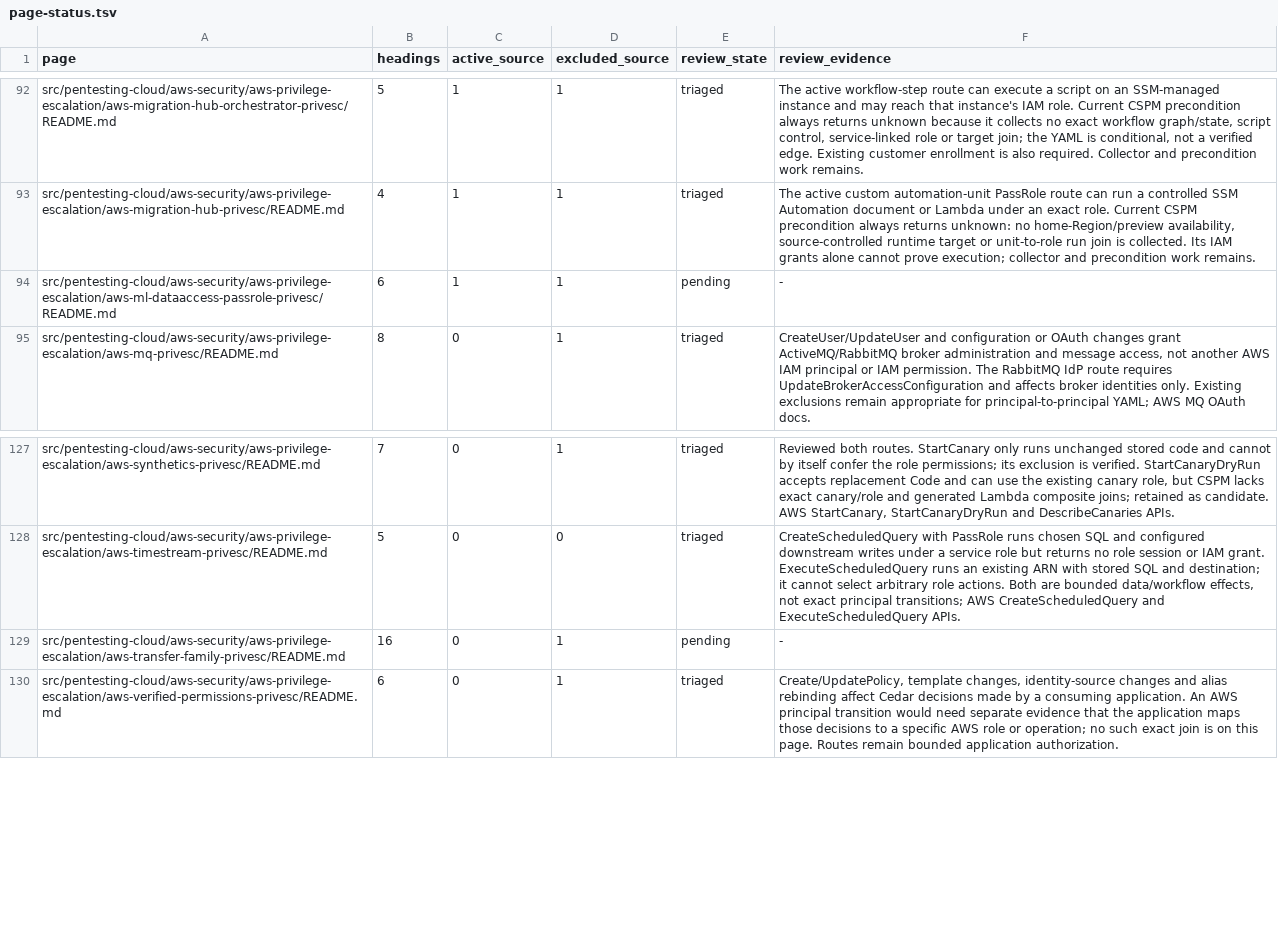
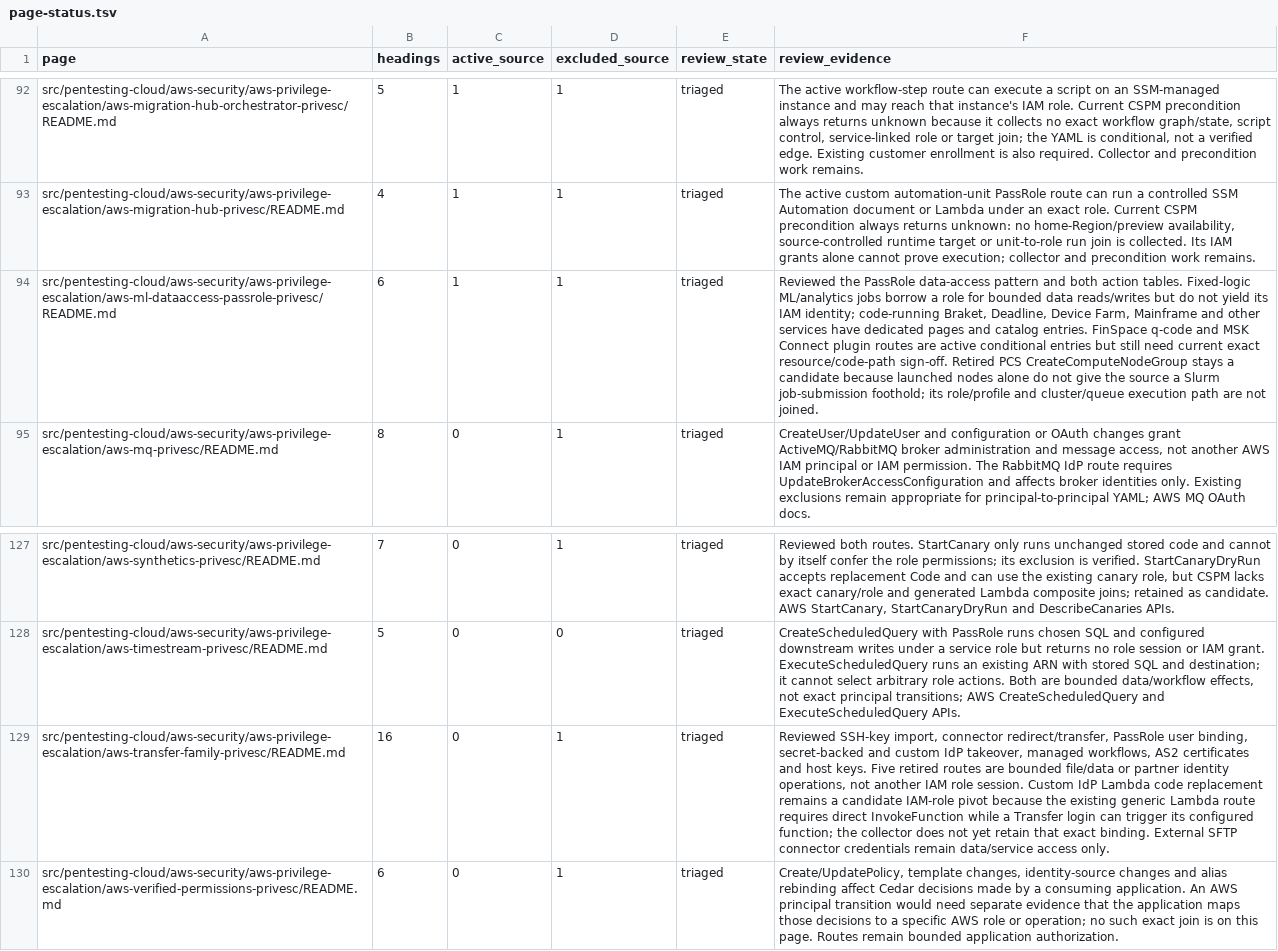
Before and after one commit to peass-ng/Blue-CloudPEASS, a TSV file: work_aws_privesc_review/page-status.tsv, drawn as a sheet; only a part is shown, gaps mark what is left out; the diff names each change by its address in the sheet, - before the commit and + after, or states it on an @@ line.

```diff
--- a/work_aws_privesc_review/page-status.tsv
+++ b/work_aws_privesc_review/page-status.tsv
-E94 (review_state): pending
+E94 (review_state): triaged
-F94 (review_evidence): -
+F94 (review_evidence): Reviewed the PassRole data-access pattern and both action tables. Fixed-logic ML/analytics jobs borrow a role for bounded data reads/writes but do not yield its IAM identity; code-running Braket, Deadline, Device Farm, Mainframe and other services have dedicated pages and catalog entries. FinSpace q-code and MSK Connect plugin routes are active conditional entries but still need current exact resource/code-path sign-off. Retired PCS CreateComputeNodeGroup stays a candidate because launched nodes alone do not give the source a Slurm job-submission foothold; its role/profile and cluster/queue execution path are not joined.
-E129 (review_state): pending
+E129 (review_state): triaged
-F129 (review_evidence): -
+F129 (review_evidence): Reviewed SSH-key import, connector redirect/transfer, PassRole user binding, secret-backed and custom IdP takeover, managed workflows, AS2 certificates and host keys. Five retired routes are bounded file/data or partner identity operations, not another IAM role session. Custom IdP Lambda code replacement remains a candidate IAM-role pivot because the existing generic Lambda route requires direct InvokeFunction while a Transfer login can trigger its configured function; the collector does not yet retain that exact binding. External SFTP connector credentials remain data/service access only.
```
Also changed, not shown: work_aws_privesc_review/retired-technique-status.tsv.
